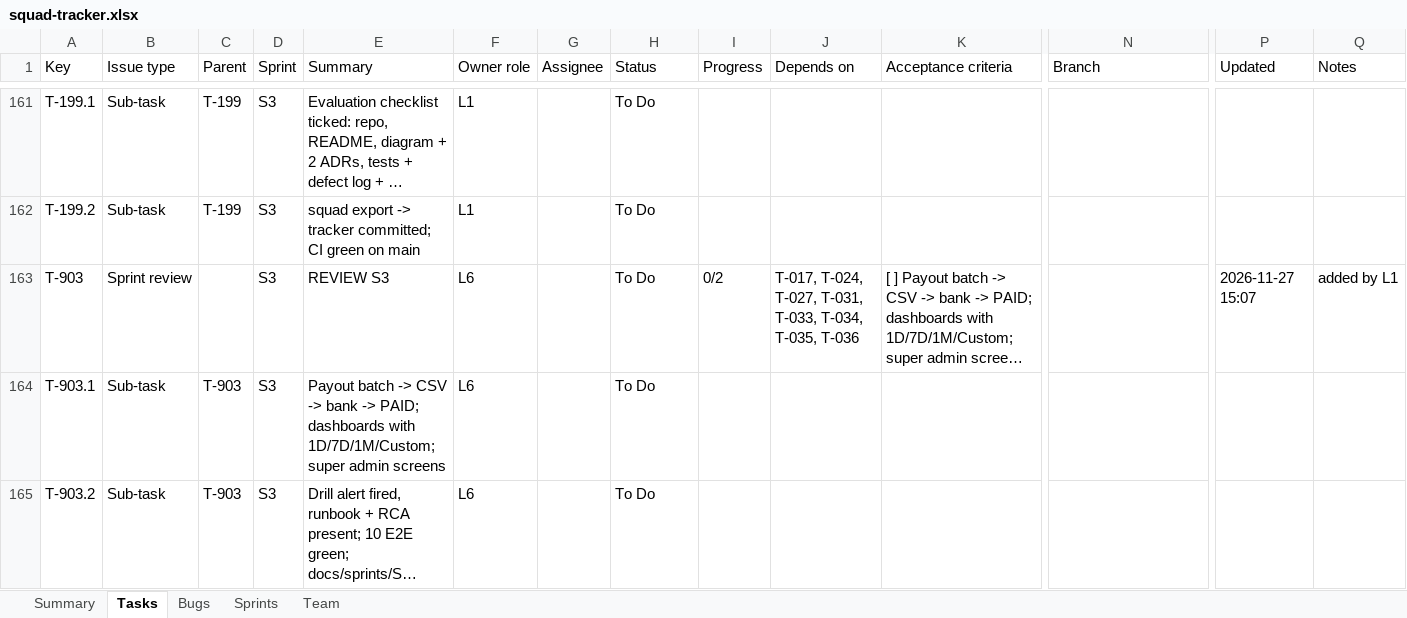
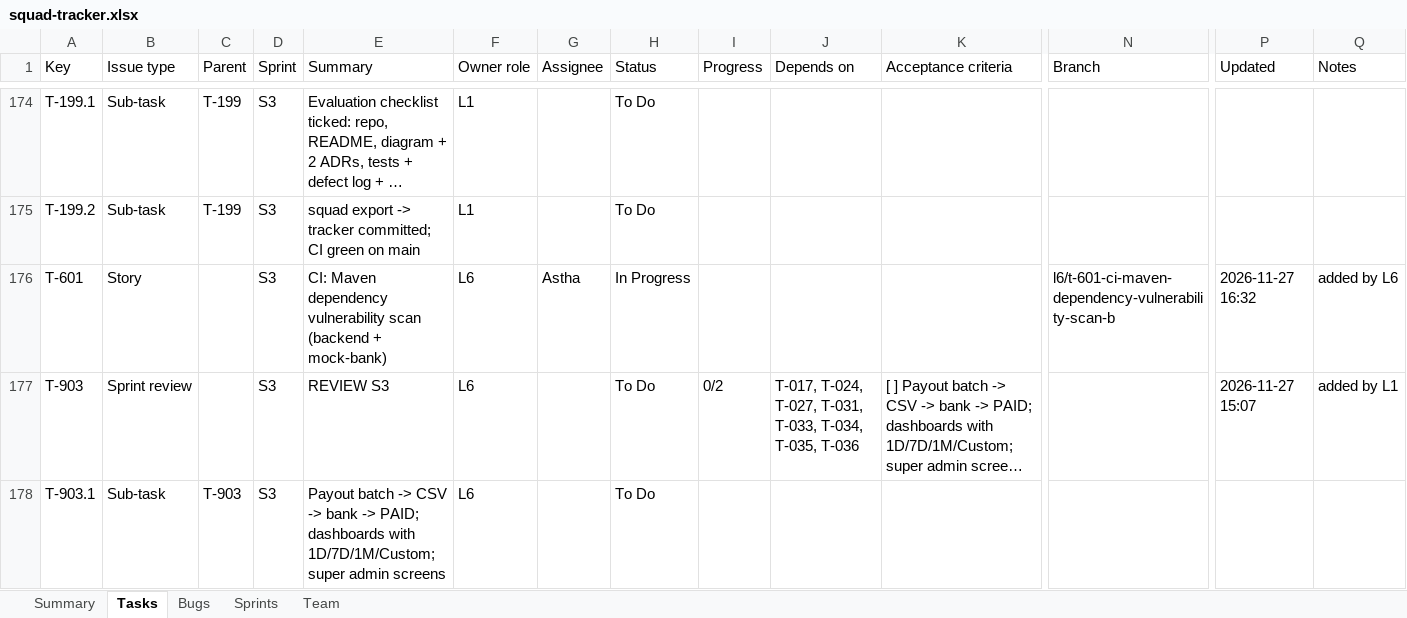
Before and after one commit to zabhishek23-nucleusteq/ai_manthan_team_33, an Excel workbook: docs/tracking/squad-tracker.xlsx, sheet Tasks, drawn as a sheet; only a part is shown, gaps mark what is left out; the shorter side is filled out with more unchanged rows; long unchanged cells end in …; values as stored, in another font and other column widths than the file's, no cell formats; rows hold the shown columns only; the diff covers the shown part only; the diff names each change by its address in the sheet, - before the commit and + after, or states it on an @@ line.

```diff
--- a/docs/tracking/squad-tracker.xlsx (sheet Tasks)
+++ b/docs/tracking/squad-tracker.xlsx (sheet Tasks)
+row 176: T-601 | Story |  | S3 | CI: Maven dependency vulnerability scan (backend + mock-bank) | L6 | Astha | In Progress |  |  |  | l6/t-601-ci-maven-dependency-vulnerability-scan-b | 2026-11-27 16:32 | added by L6
```
Also changed, not shown: 13 added rows and 225 edited cells elsewhere in this sheet, sheet Bugs, sheet Sprints, sheet Team, sheet Summary, cell formats, 2 other files.
